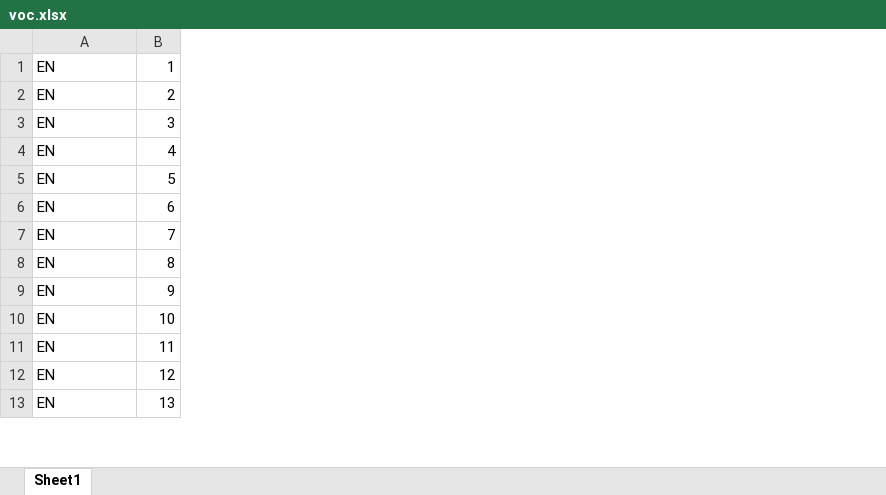
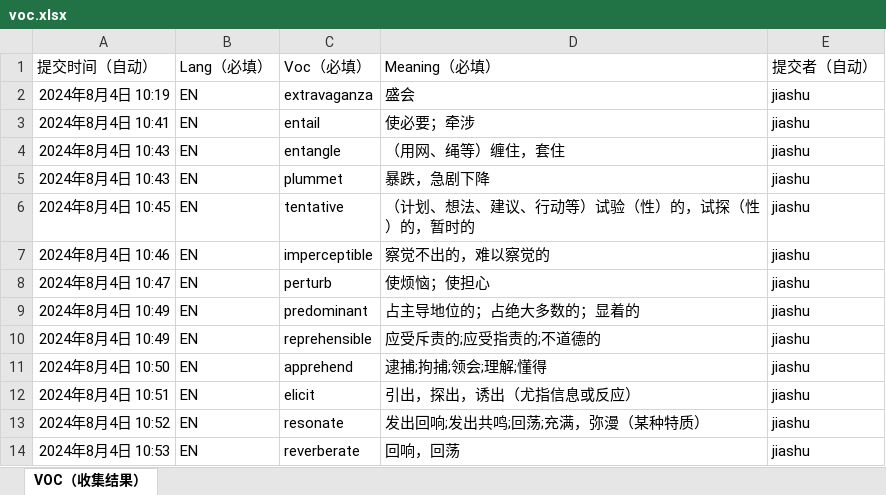
Before and after one commit to JiashuWu/voc, an Excel workbook: voc.xlsx, sheet VOC（收集结果）, drawn as a sheet; only a part is shown; values as stored, in another font and other column widths than the file's, no borders; removed rows and columns are numbered as before the commit, all else as after; the diff covers the shown part only; the diff names each change by its address in the sheet, - before the commit and + after, or states it on an @@ line.

```diff
--- a/voc.xlsx (sheet VOC（收集结果）)
+++ b/voc.xlsx (sheet VOC（收集结果）)
-sheet tab: Sheet1
+sheet tab: VOC（收集结果）
+column A, rows 2-14: 2024年8月4日 10:19 | 2024年8月4日 10:41 | 2024年8月4日 10:43 | 2024年8月4日 10:43 | 2024年8月4日 10:45 | 2024年8月4日 10:46 | 2024年8月4日 10:47 | 2024年8月4日 10:49 | 2024年8月4日 10:49 | 2024年8月4日 10:50 | 2024年8月4日 10:51 | 2024年8月4日 10:52 | 2024年8月4日 10:53
-column B, rows 1-13: 1 | 2 | 3 | 4 | 5 | 6 | 7 | 8 | 9 | 10 | 11 | 12 | 13
+column C, rows 2-14: extravaganza | entail | entangle | plummet | tentative | imperceptible | perturb | predominant | reprehensible | apprehend | elicit | resonate | reverberate
+column D, rows 2-14: 盛会 | 使必要；牵涉 | （用网、绳等）缠住，套住 | 暴跌，急剧下降 | （计划、想法、建议、行动等）试验（性）的，试探（性）的，暂时的 | 察觉不出的，难以察觉的 | 使烦恼；使担心 | 占主导地位的；占绝大多数的；显着的 | 应受斥责的;应受指责的;不道德的 | 逮捕;拘捕;领会;理解;懂得 | 引出，探出，诱出（尤指信息或反应） | 发出回响;发出共鸣;回荡;充满，弥漫（某种特质） | 回响，回荡
+column E, rows 2-14: all jiashu
+row 1: 提交时间（自动） | Lang（必填） | Voc（必填） | Meaning（必填） | 提交者（自动）
```
Also changed, not shown: 11 removed rows and 9 edited cells elsewhere in this sheet, 3 other files.
